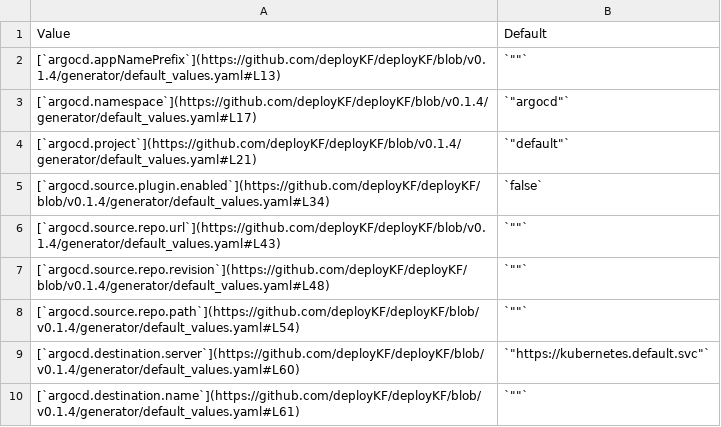
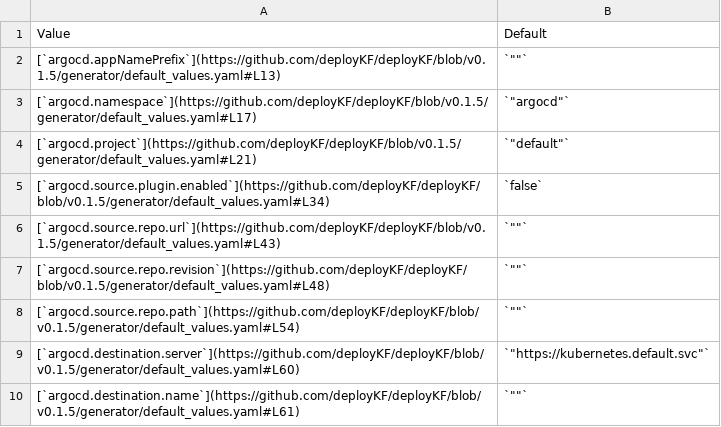
Before and after one commit to deployKF/website, a CSV file: content/reference/deploykf-values--argocd.csv, drawn as a sheet.

```diff
--- a/content/reference/deploykf-values--argocd.csv
+++ b/content/reference/deploykf-values--argocd.csv
@@ -1,10 +1,10 @@
 Value,Default
-[`argocd.appNamePrefix`](https://github.com/deployKF/deployKF/blob/v0.1.4/generator/default_values.yaml#L13),"`""""`"
-[`argocd.namespace`](https://github.com/deployKF/deployKF/blob/v0.1.4/generator/default_values.yaml#L17),"`""argocd""`"
-[`argocd.project`](https://github.com/deployKF/deployKF/blob/v0.1.4/generator/default_values.yaml#L21),"`""default""`"
-[`argocd.source.plugin.enabled`](https://github.com/deployKF/deployKF/blob/v0.1.4/generator/default_values.yaml#L34),`false`
-[`argocd.source.repo.url`](https://github.com/deployKF/deployKF/blob/v0.1.4/generator/default_values.yaml#L43),"`""""`"
-[`argocd.source.repo.revision`](https://github.com/deployKF/deployKF/blob/v0.1.4/generator/default_values.yaml#L48),"`""""`"
-[`argocd.source.repo.path`](https://github.com/deployKF/deployKF/blob/v0.1.4/generator/default_values.yaml#L54),"`""""`"
-[`argocd.destination.server`](https://github.com/deployKF/deployKF/blob/v0.1.4/generator/default_values.yaml#L60),"`""https://kubernetes.default.svc""`"
-[`argocd.destination.name`](https://github.com/deployKF/deployKF/blob/v0.1.4/generator/default_values.yaml#L61),"`""""`"
+[`argocd.appNamePrefix`](https://github.com/deployKF/deployKF/blob/v0.1.5/generator/default_values.yaml#L13),"`""""`"
+[`argocd.namespace`](https://github.com/deployKF/deployKF/blob/v0.1.5/generator/default_values.yaml#L17),"`""argocd""`"
+[`argocd.project`](https://github.com/deployKF/deployKF/blob/v0.1.5/generator/default_values.yaml#L21),"`""default""`"
+[`argocd.source.plugin.enabled`](https://github.com/deployKF/deployKF/blob/v0.1.5/generator/default_values.yaml#L34),`false`
+[`argocd.source.repo.url`](https://github.com/deployKF/deployKF/blob/v0.1.5/generator/default_values.yaml#L43),"`""""`"
+[`argocd.source.repo.revision`](https://github.com/deployKF/deployKF/blob/v0.1.5/generator/default_values.yaml#L48),"`""""`"
+[`argocd.source.repo.path`](https://github.com/deployKF/deployKF/blob/v0.1.5/generator/default_values.yaml#L54),"`""""`"
+[`argocd.destination.server`](https://github.com/deployKF/deployKF/blob/v0.1.5/generator/default_values.yaml#L60),"`""https://kubernetes.default.svc""`"
+[`argocd.destination.name`](https://github.com/deployKF/deployKF/blob/v0.1.5/generator/default_values.yaml#L61),"`""""`"
```
Also changed, not shown: content/reference/deploykf-values--deploykf_opt.deploykf_minio.csv, content/reference/deploykf-values--deploykf_opt.deploykf_mysql.csv, 24 other files.
